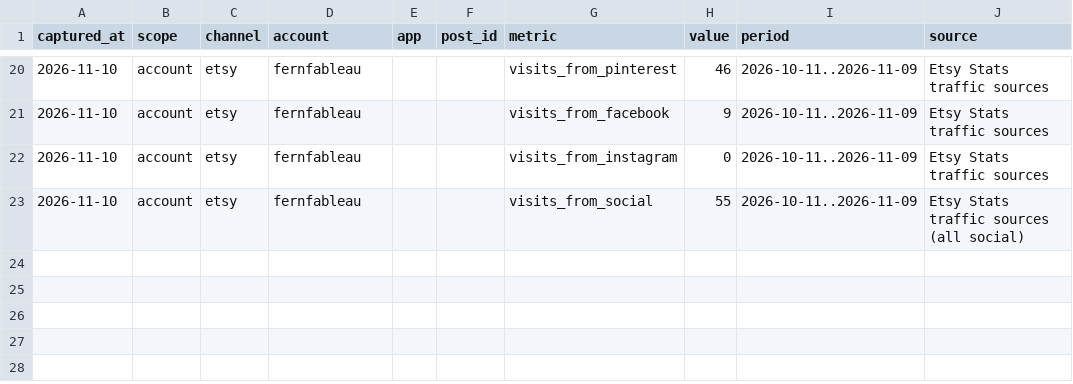
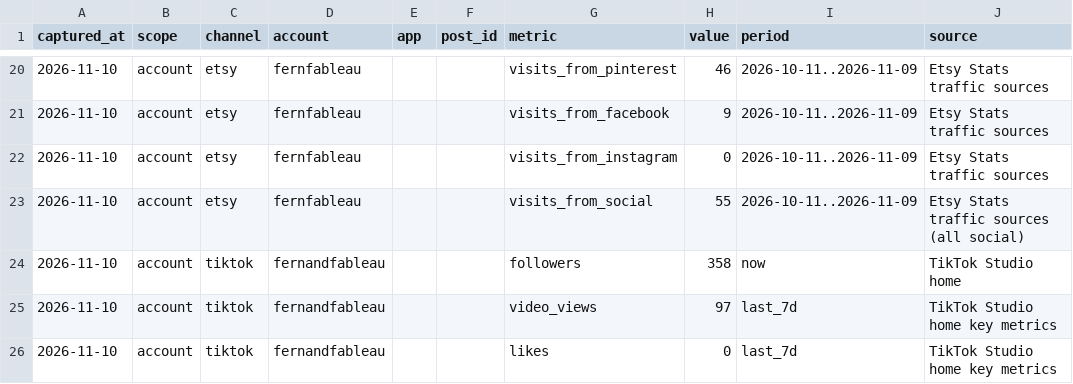
Before and after one commit to MerlinWerlin/App-Projects, a CSV file: marketing/analytics/snapshots.csv, drawn as a sheet; only a part is shown, gaps mark what is left out.

```diff
--- a/marketing/analytics/snapshots.csv
+++ b/marketing/analytics/snapshots.csv
@@ -23 +23,4 @@ captured_at,scope,channel,account,app,post_id,metric,value,period,source
 2026-11-10,account,etsy,fernfableau,,,visits_from_social,55,2026-10-11..2026-11-09,Etsy Stats traffic sources (all social)
+2026-11-10,account,tiktok,fernandfableau,,,followers,358,now,TikTok Studio home
+2026-11-10,account,tiktok,fernandfableau,,,video_views,97,last_7d,TikTok Studio home key metrics
+2026-11-10,account,tiktok,fernandfableau,,,likes,0,last_7d,TikTok Studio home key metrics
```
Also changed, not shown: marketing/analytics/channels.csv, marketing/analytics/posts.csv, 2 other files.
